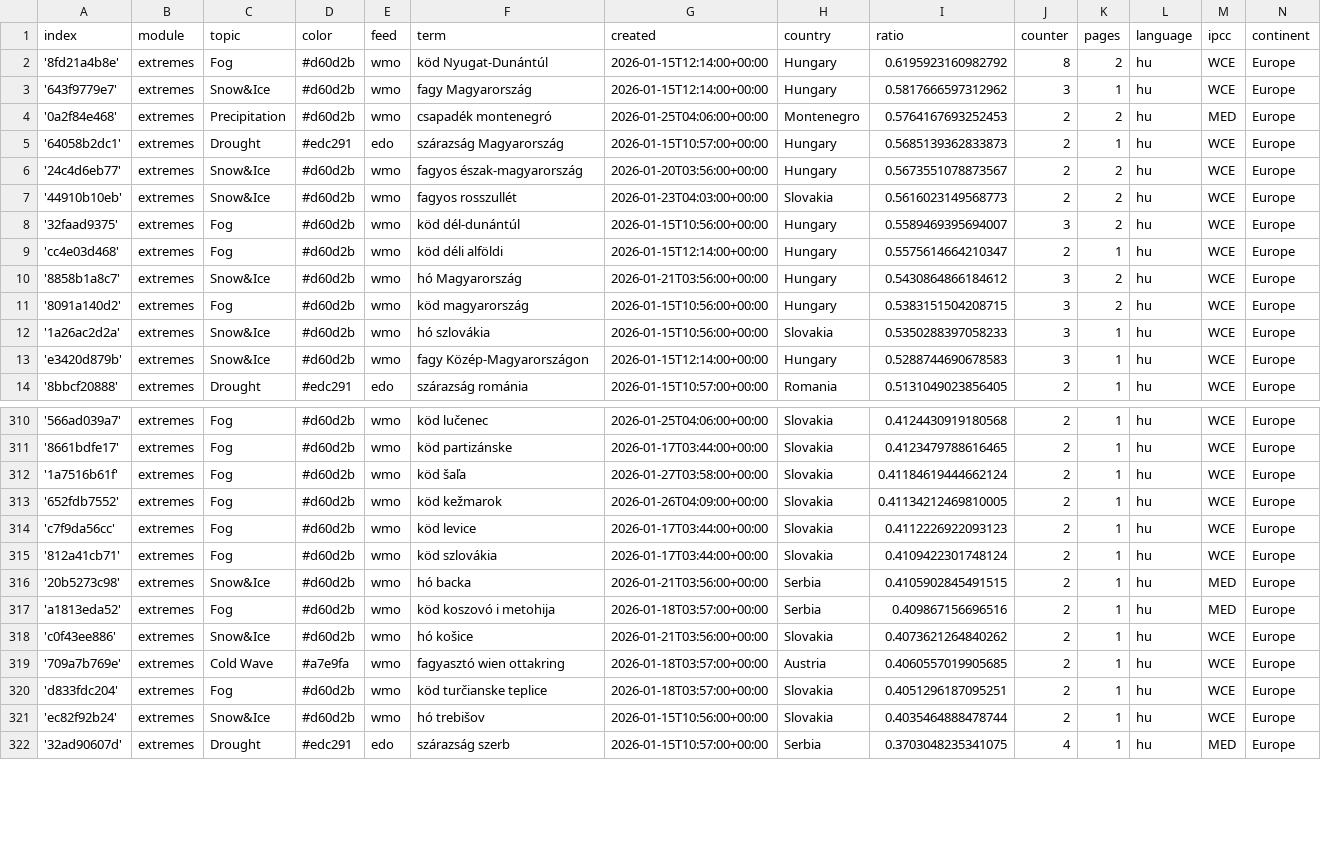
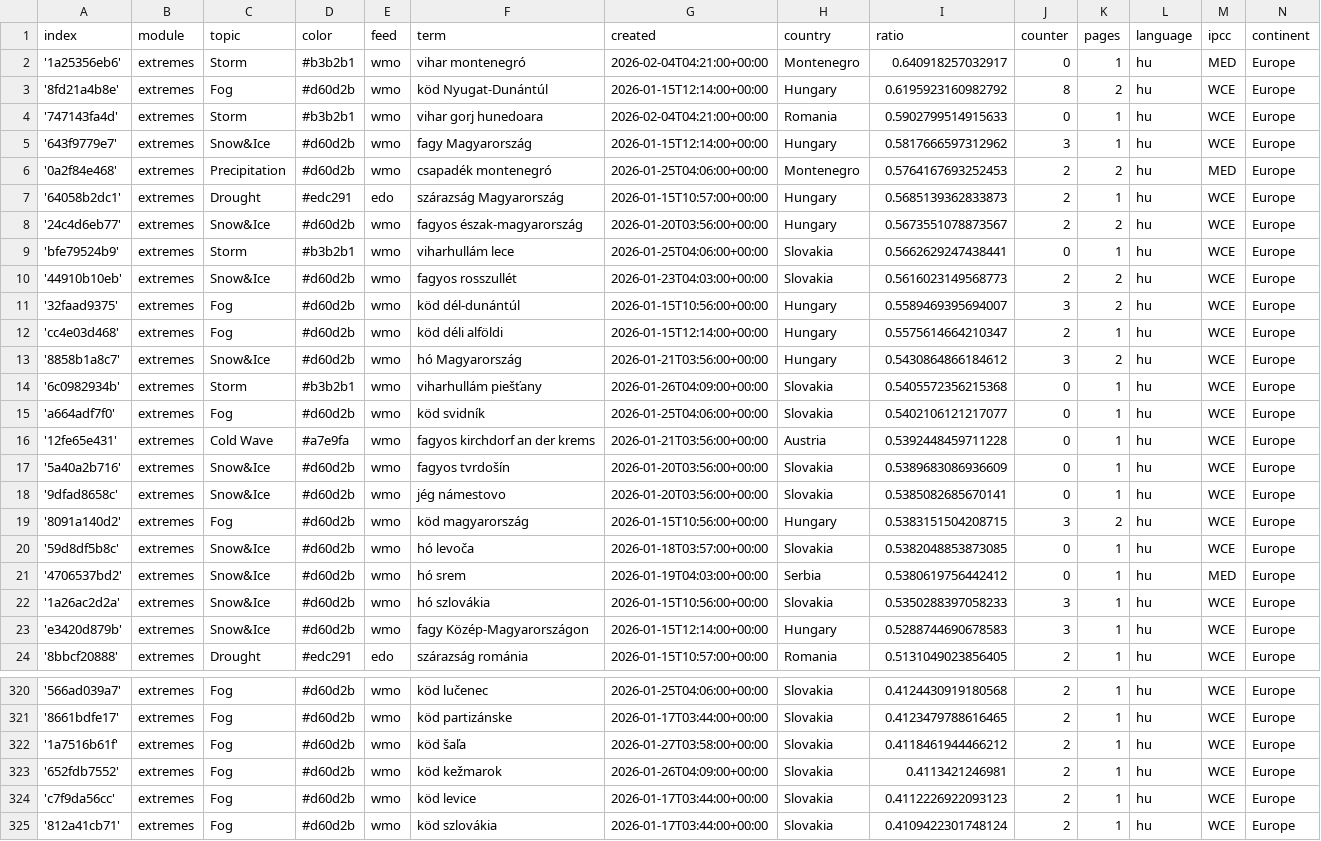
Before and after one commit to jens-news/hungarianExtremes, a CSV file: terms.csv, drawn as a sheet; only a part is shown, gaps mark what is left out; the shorter side is filled out with more unchanged rows; the diff covers the shown part only.

Commit message:
Commit from GitHub Actions (import:0.0)

```diff
--- a/terms.csv
+++ b/terms.csv
@@ -1,3 +1,5 @@
 index,module,topic,color,feed,term,created,country,ratio,counter,pages,language,ipcc,continent
+'1a25356eb6',extremes,Storm,#b3b2b1,wmo,vihar montenegró,2026-02-04T04:21:00+00:00,Montenegro,0.640918257032917,0,1,hu,MED,Europe
 '8fd21a4b8e',extremes,Fog,#d60d2b,wmo,köd Nyugat-Dunántúl,2026-01-15T12:14:00+00:00,Hungary,0.6195923160982792,8,2,hu,WCE,Europe
+'747143fa4d',extremes,Storm,#b3b2b1,wmo,vihar gorj hunedoara,2026-02-04T04:21:00+00:00,Romania,0.5902799514915633,0,1,hu,WCE,Europe
 '643f9779e7',extremes,Snow&Ice,#d60d2b,wmo,fagy Magyarország,2026-01-15T12:14:00+00:00,Hungary,0.5817666597312962,3,1,hu,WCE,Europe
@@ -6,2 +8,3 @@ index,module,topic,color,feed,term,created,country,ratio,counter,pages,language,
 '24c4d6eb77',extremes,Snow&Ice,#d60d2b,wmo,fagyos észak-magyarország,2026-01-20T03:56:00+00:00,Hungary,0.5673551078873567,2,2,hu,WCE,Europe
+'bfe79524b9',extremes,Storm,#b3b2b1,wmo,viharhullám lece,2026-01-25T04:06:00+00:00,Slovakia,0.5662629247438441,0,1,hu,WCE,Europe
 '44910b10eb',extremes,Snow&Ice,#d60d2b,wmo,fagyos rosszullét,2026-01-23T04:03:00+00:00,Slovakia,0.5616023149568773,2,2,hu,WCE,Europe
@@ -10,3 +13,10 @@ index,module,topic,color,feed,term,created,country,ratio,counter,pages,language,
 '8858b1a8c7',extremes,Snow&Ice,#d60d2b,wmo,hó Magyarország,2026-01-21T03:56:00+00:00,Hungary,0.5430864866184612,3,2,hu,WCE,Europe
+'6c0982934b',extremes,Storm,#b3b2b1,wmo,viharhullám piešťany,2026-01-26T04:09:00+00:00,Slovakia,0.5405572356215368,0,1,hu,WCE,Europe
+'a664adf7f0',extremes,Fog,#d60d2b,wmo,köd svidník,2026-01-25T04:06:00+00:00,Slovakia,0.5402106121217077,0,1,hu,WCE,Europe
+'12fe65e431',extremes,Cold Wave,#a7e9fa,wmo,fagyos kirchdorf an der krems,2026-01-21T03:56:00+00:00,Austria,0.5392448459711228,0,1,hu,WCE,Europe
+'5a40a2b716',extremes,Snow&Ice,#d60d2b,wmo,fagyos tvrdošín,2026-01-20T03:56:00+00:00,Slovakia,0.5389683086936609,0,1,hu,WCE,Europe
+'9dfad8658c',extremes,Snow&Ice,#d60d2b,wmo,jég námestovo,2026-01-20T03:56:00+00:00,Slovakia,0.5385082685670141,0,1,hu,WCE,Europe
 '8091a140d2',extremes,Fog,#d60d2b,wmo,köd magyarország,2026-01-15T10:56:00+00:00,Hungary,0.5383151504208715,3,2,hu,WCE,Europe
+'59d8df5b8c',extremes,Snow&Ice,#d60d2b,wmo,hó levoča,2026-01-18T03:57:00+00:00,Slovakia,0.5382048853873085,0,1,hu,WCE,Europe
+'4706537bd2',extremes,Snow&Ice,#d60d2b,wmo,hó srem,2026-01-19T04:03:00+00:00,Serbia,0.5380619756442412,0,1,hu,MED,Europe
 '1a26ac2d2a',extremes,Snow&Ice,#d60d2b,wmo,hó szlovákia,2026-01-15T10:56:00+00:00,Slovakia,0.5350288397058233,3,1,hu,WCE,Europe
@@ -311,4 +321,4 @@ index,module,topic,color,feed,term,created,country,ratio,counter,pages,language,
 '8661bdfe17',extremes,Fog,#d60d2b,wmo,köd partizánske,2026-01-17T03:44:00+00:00,Slovakia,0.4123479788616465,2,1,hu,WCE,Europe
-'1a7516b61f',extremes,Fog,#d60d2b,wmo,köd šaľa,2026-01-27T03:58:00+00:00,Slovakia,0.41184619444662124,2,1,hu,WCE,Europe
-'652fdb7552',extremes,Fog,#d60d2b,wmo,köd kežmarok,2026-01-26T04:09:00+00:00,Slovakia,0.41134212469810005,2,1,hu,WCE,Europe
+'1a7516b61f',extremes,Fog,#d60d2b,wmo,köd šaľa,2026-01-27T03:58:00+00:00,Slovakia,0.4118461944466212,2,1,hu,WCE,Europe
+'652fdb7552',extremes,Fog,#d60d2b,wmo,köd kežmarok,2026-01-26T04:09:00+00:00,Slovakia,0.4113421246981,2,1,hu,WCE,Europe
 'c7f9da56cc',extremes,Fog,#d60d2b,wmo,köd levice,2026-01-17T03:44:00+00:00,Slovakia,0.4112226922093123,2,1,hu,WCE,Europe
```
Also changed, not shown: 1 edited cell elsewhere in this file.
